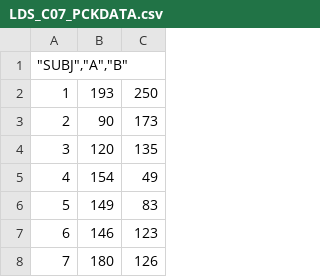
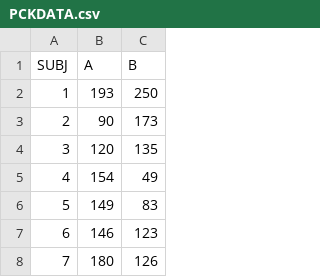
Before and after one commit to jmsocuellamos/DatosBIOTEC, a CSV file: BASIC/PCKDATA.csv (was BASIC/LDS_C07_PCKDATA.csv), drawn as a sheet; only a part is shown.

Commit message:
Update and rename LDS_C07_PCKDATA.csv to PCKDATA.csv

```diff
--- a/BASIC/LDS_C07_PCKDATA.csv
+++ b/BASIC/PCKDATA.csv
@@ -1,2 +1,2 @@
-"""SUBJ"",""A"",""B"""
+SUBJ,A,B
 1,193,250
```
